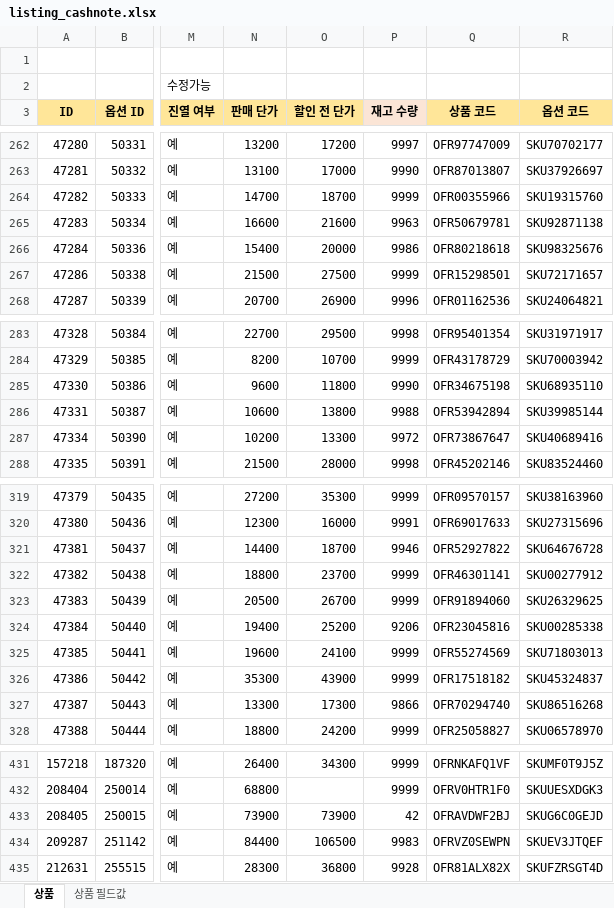
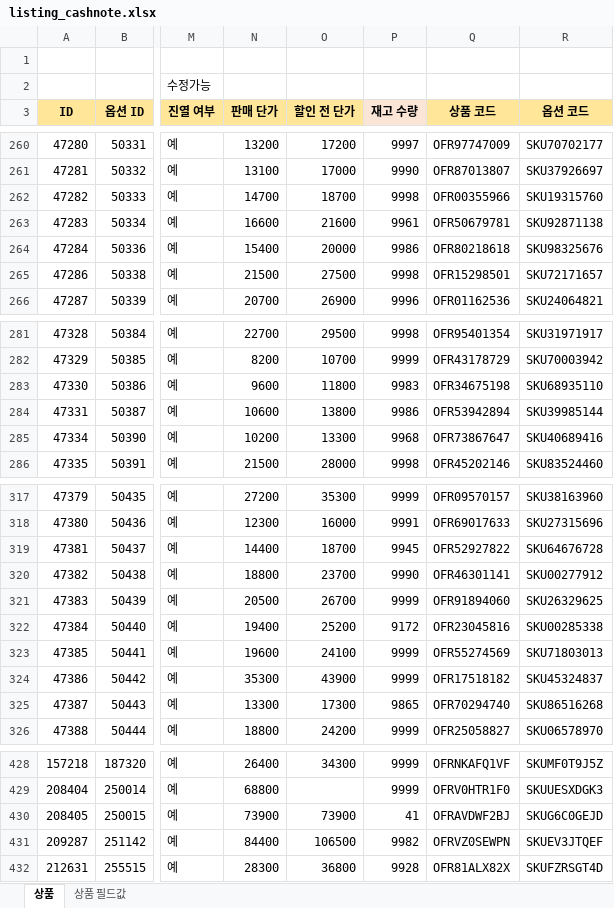
Before and after one commit to OURPROJECTDAO/work-automation-app, an Excel workbook: reference/listing_cashnote.xlsx, sheet 상품, drawn as a sheet; only a part is shown, gaps mark what is left out; values as stored, in another font and other column widths than the file's, no borders; addresses are those after the commit; the diff covers the shown part only; the diff names each change by its address in the sheet, - before the commit and + after, or states it on an @@ line.

```diff
--- a/reference/listing_cashnote.xlsx (sheet 상품)
+++ b/reference/listing_cashnote.xlsx (sheet 상품)
-P262 (재고 수량): 9999
+P262 (재고 수량): 9998
-P263 (재고 수량): 9963
+P263 (재고 수량): 9961
-P265 (재고 수량): 9999
+P265 (재고 수량): 9998
-P283 (재고 수량): 9990
+P283 (재고 수량): 9983
-P284 (재고 수량): 9988
+P284 (재고 수량): 9986
-P285 (재고 수량): 9972
+P285 (재고 수량): 9968
-P319 (재고 수량): 9946
+P319 (재고 수량): 9945
-P320 (재고 수량): 9999
+P320 (재고 수량): 9990
-P322 (재고 수량): 9206
+P322 (재고 수량): 9172
-P325 (재고 수량): 9866
+P325 (재고 수량): 9865
-P430 (재고 수량): 42
+P430 (재고 수량): 41
-P431 (재고 수량): 9983
+P431 (재고 수량): 9982
```
Also changed, not shown: 4 removed rows and 31 edited cells elsewhere in this sheet.
